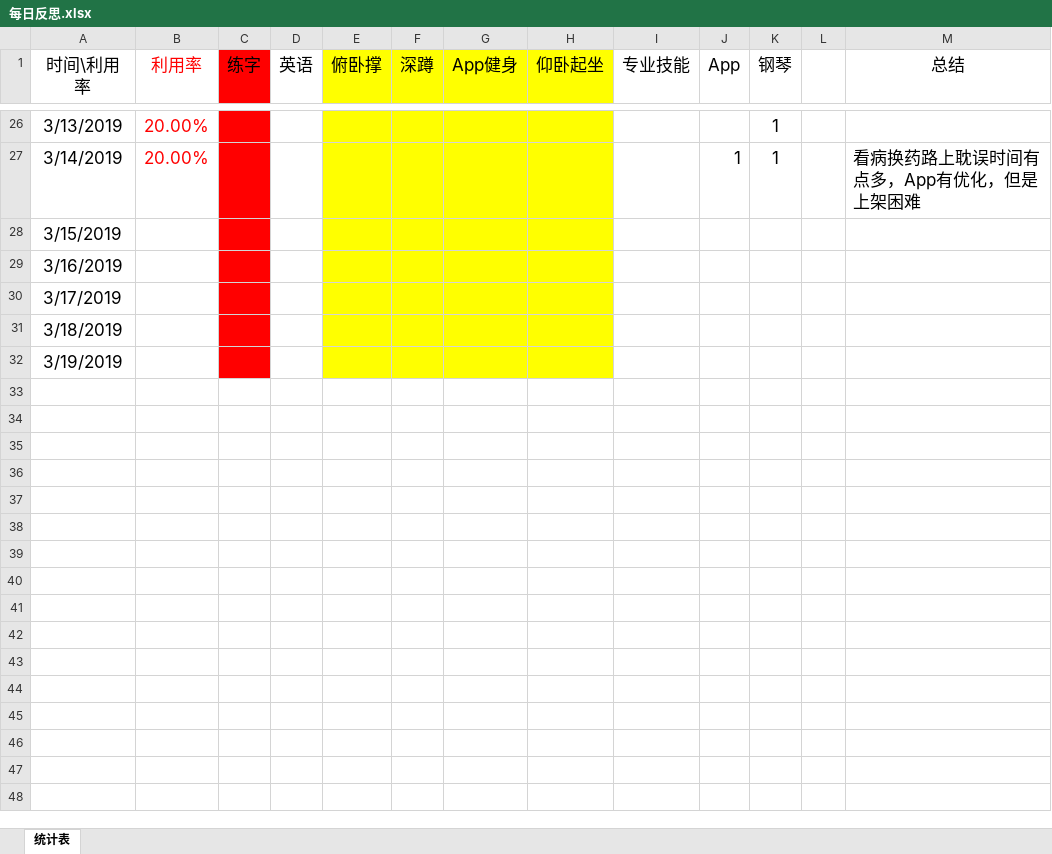
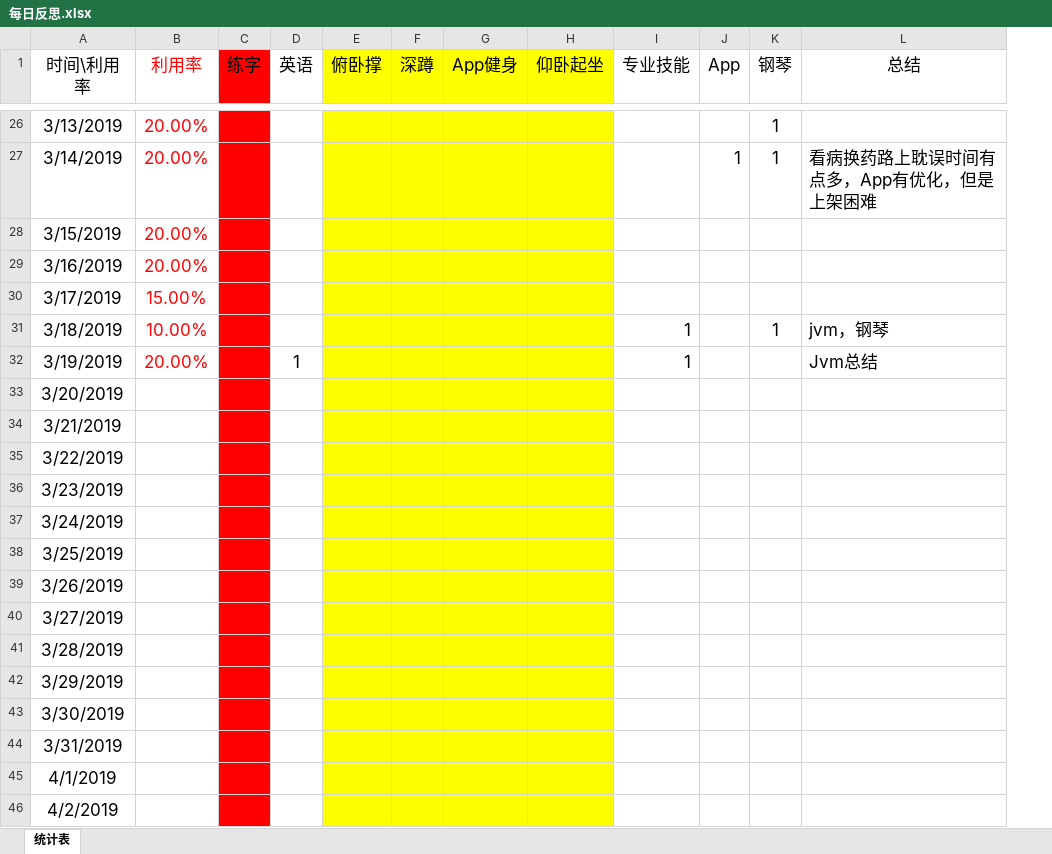
Before and after one commit to Ayvytr/TheRoadToTheFuture, an Excel workbook: 计划和反思/每日反思.xlsx, sheet 统计表, drawn as a sheet; only a part is shown, gaps mark what is left out; values as stored, in another font and other column widths than the file's, no borders; removed rows and columns are numbered as before the commit, all else as after; the diff covers the shown part only; the diff names each change by its address in the sheet, - before the commit and + after, or states it on an @@ line.

Commit message:
更新每日反思

```diff
--- a/计划和反思/每日反思.xlsx (sheet 统计表)
+++ b/计划和反思/每日反思.xlsx (sheet 统计表)
-column L, empty
-B28:B29 (利用率): (empty)
+B28:B29 (利用率): 20.00%
-B30 (利用率): (empty)
+B30 (利用率): 15.00%
-B31 (利用率): (empty)
+B31 (利用率): 10.00%
-I31:I32 (专业技能): (empty)
+I31:I32 (专业技能): 1
-K31 (钢琴): (empty)
+K31 (钢琴): 1
-L31 (总结): (empty)
+L31 (总结): jvm，钢琴
-B32 (利用率): (empty)
+B32 (利用率): 20.00%
-D32 (英语): (empty)
+D32 (英语): 1
-L32 (总结): (empty)
+L32 (总结): Jvm总结
+row 33: 3/20/2019
+row 34: 3/21/2019
+row 35: 3/22/2019
+row 36: 3/23/2019
+row 37: 3/24/2019
+row 38: 3/25/2019
+row 39: 3/26/2019
+row 40: 3/27/2019
+row 41: 3/28/2019
+row 42: 3/29/2019
+row 43: 3/30/2019
+row 44: 3/31/2019
+row 45: 4/1/2019
+row 46: 4/2/2019
```
Also changed, not shown: 54 added rows elsewhere in this sheet.
